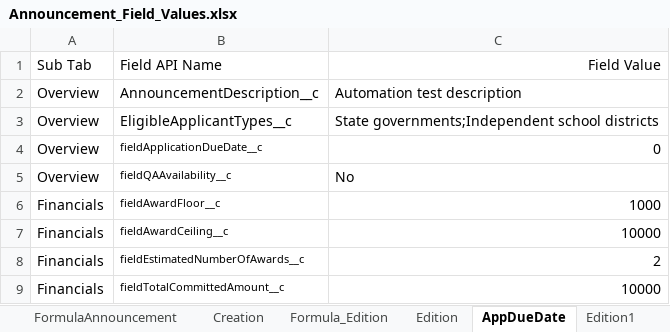
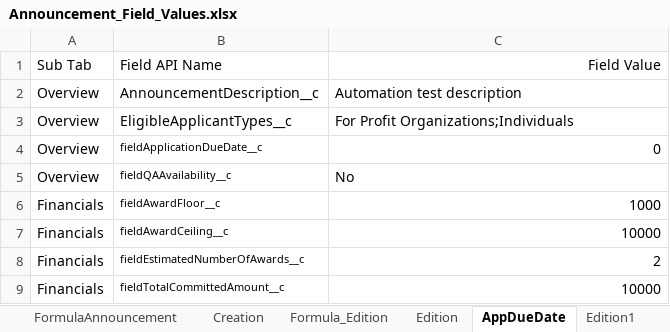
Before and after one commit to DilipHatagale-REISys/govgrants-framework-automation-fw-classic-flows, an Excel workbook: src/main/resources/Announcement_Field_Values.xlsx, sheet AppDueDate, drawn as a sheet; values as stored, in another font and other column widths than the file's, no borders; the diff names each change by its address in the sheet, - before the commit and + after, or states it on an @@ line.

```diff
--- a/src/main/resources/Announcement_Field_Values.xlsx (sheet AppDueDate)
+++ b/src/main/resources/Announcement_Field_Values.xlsx (sheet AppDueDate)
-C3: State governments;Independent school districts
+C3: For Profit Organizations;Individuals
```
Also changed, not shown: 5 other files.
